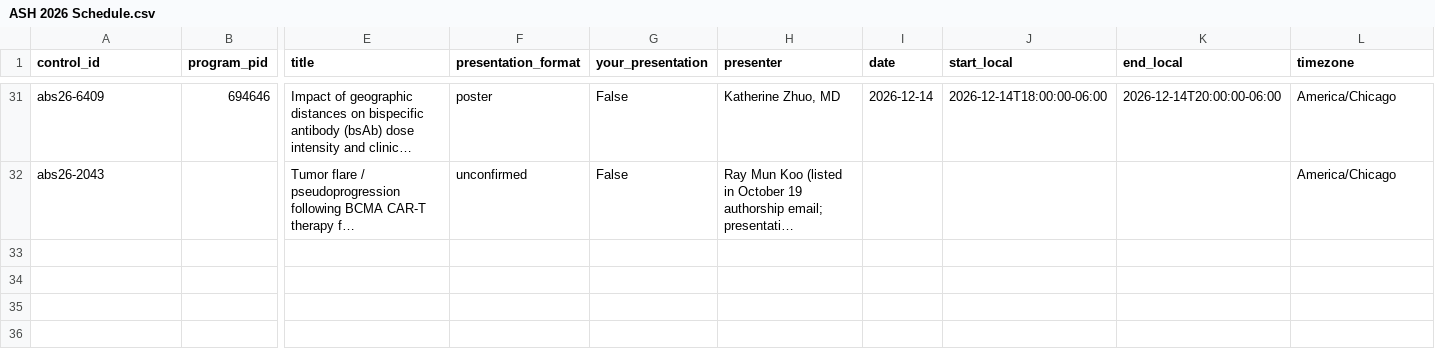
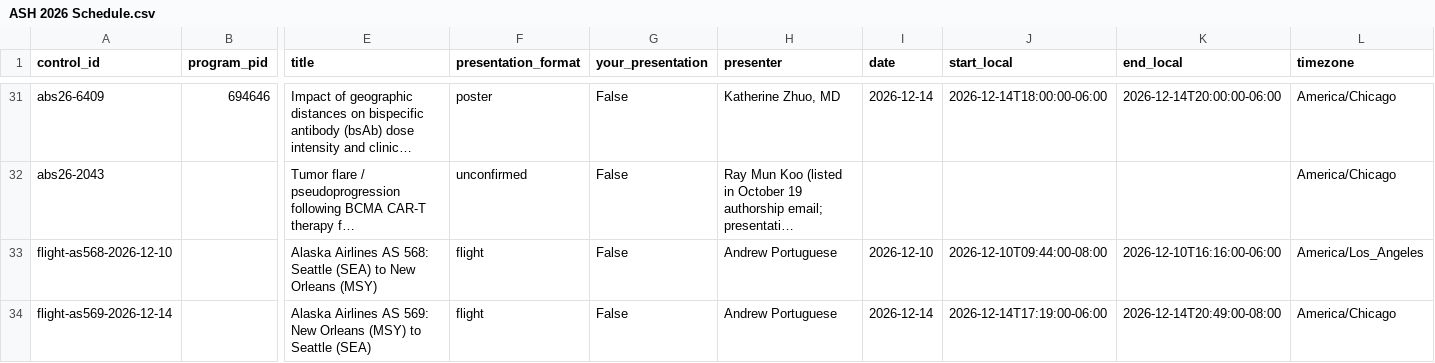
Before and after one commit to aportugu/ash-2026-schedule, a CSV file: ASH 2026 Schedule.csv, drawn as a sheet; only a part is shown, gaps mark what is left out; long unchanged cells end in …; rows hold the shown columns only; the diff names each change by its address in the sheet, - before the commit and + after, or states it on an @@ line.

Commit message:
Add ASH travel flights and calendar entries

```diff
--- a/ASH 2026 Schedule.csv
+++ b/ASH 2026 Schedule.csv
+row 33: flight-as568-2026-12-10 |  | Alaska Airlines AS 568: Seattle (SEA) to New Orleans (MSY) | flight | False | Andrew Portuguese | 2026-12-10 | 2026-12-10T09:44:00-08:00 | 2026-12-10T16:16:00-06:00 | America/Los_Angeles
+row 34: flight-as569-2026-12-14 |  | Alaska Airlines AS 569: New Orleans (MSY) to Seattle (SEA) | flight | False | Andrew Portuguese | 2026-12-14 | 2026-12-14T17:19:00-06:00 | 2026-12-14T20:49:00-08:00 | America/Chicago
```
Also changed, not shown: 3 other files.
